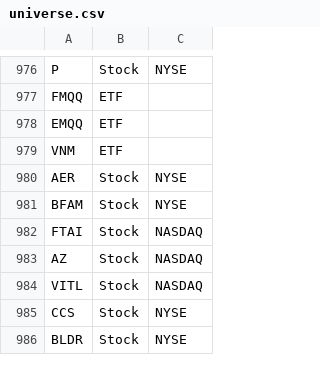
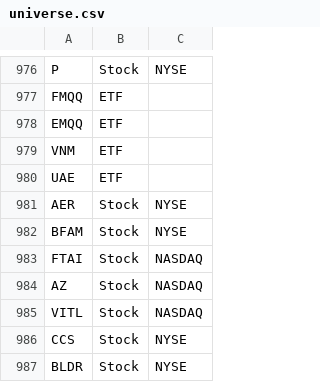
Before and after one commit to aport550/majorah-data, a CSV file: data/universe.csv, drawn as a sheet; only a part is shown, gaps mark what is left out; the diff names each change by its address in the sheet, - before the commit and + after, or states it on an @@ line.

Commit message:
Update universe.csv

```diff
--- a/data/universe.csv
+++ b/data/universe.csv
+row 980: UAE | ETF
```
